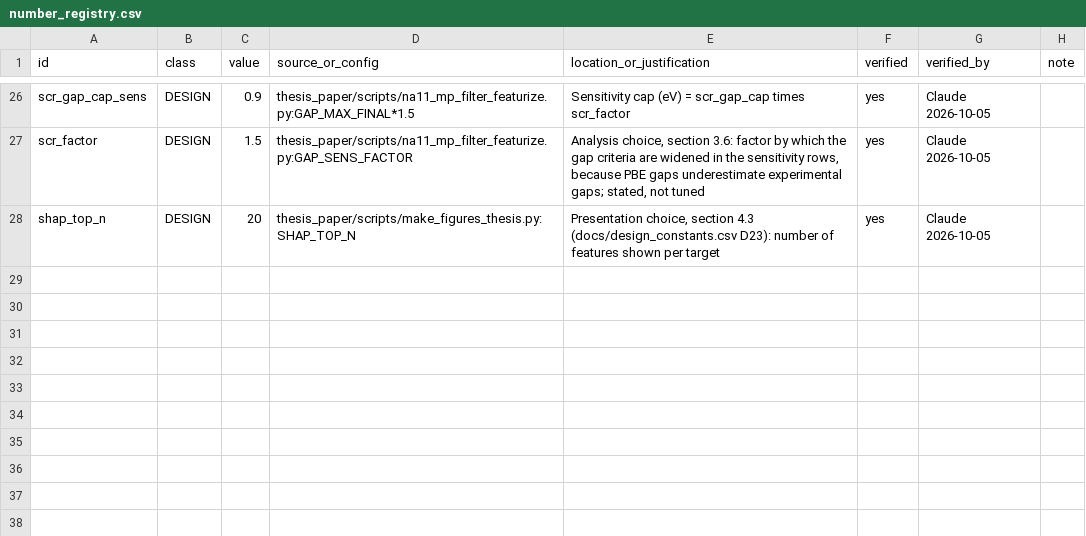
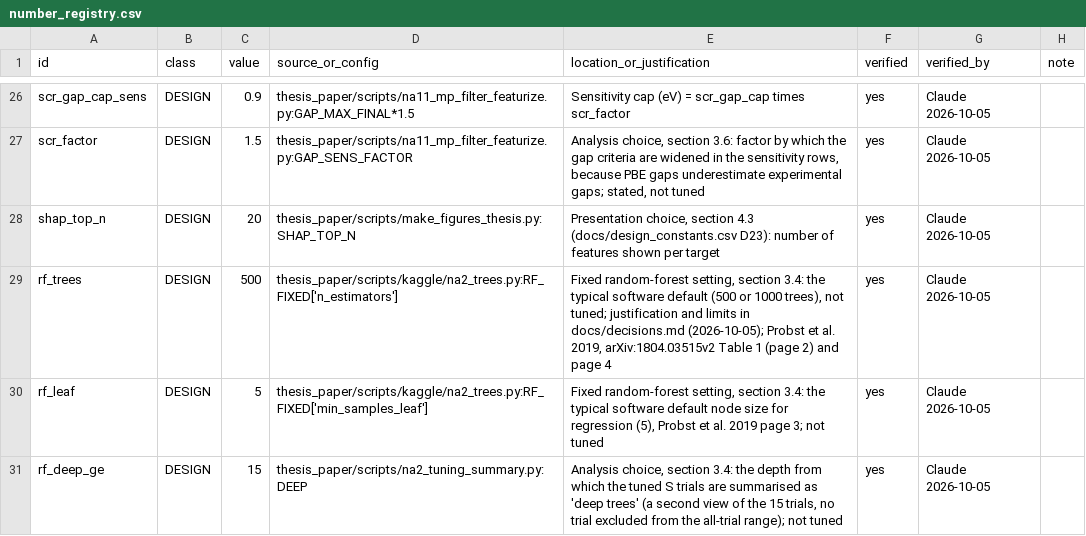
Before and after one commit to behzadgull/te-ml-pipeline, a CSV file: thesis_paper/docs/number_registry.csv, drawn as a sheet; only a part is shown, gaps mark what is left out; the diff names each change by its address in the sheet, - before the commit and + after, or states it on an @@ line.

```diff
--- a/thesis_paper/docs/number_registry.csv
+++ b/thesis_paper/docs/number_registry.csv
+row 29: rf_trees | DESIGN | 500 | thesis_paper/scripts/kaggle/na2_trees.py:RF_FIXED['n_estimators'] | Fixed random-forest setting, section 3.4: the typical software default (500 or 1000 trees), not tuned; justification and limits in docs/decisions.md (2026-10-05); Probst et al. 2019, arXiv:1804.03515v2 Table 1 (page 2) and page 4 | yes | Claude 2026-10-05
+row 30: rf_leaf | DESIGN | 5 | thesis_paper/scripts/kaggle/na2_trees.py:RF_FIXED['min_samples_leaf'] | Fixed random-forest setting, section 3.4: the typical software default node size for regression (5), Probst et al. 2019 page 3; not tuned | yes | Claude 2026-10-05
+row 31: rf_deep_ge | DESIGN | 15 | thesis_paper/scripts/na2_tuning_summary.py:DEEP | Analysis choice, section 3.4: the depth from which the tuned S trials are summarised as 'deep trees' (a second view of the 15 trials, no trial excluded from the all-trial range); not tuned | yes | Claude 2026-10-05
```
Also changed, not shown: 9 other files.
